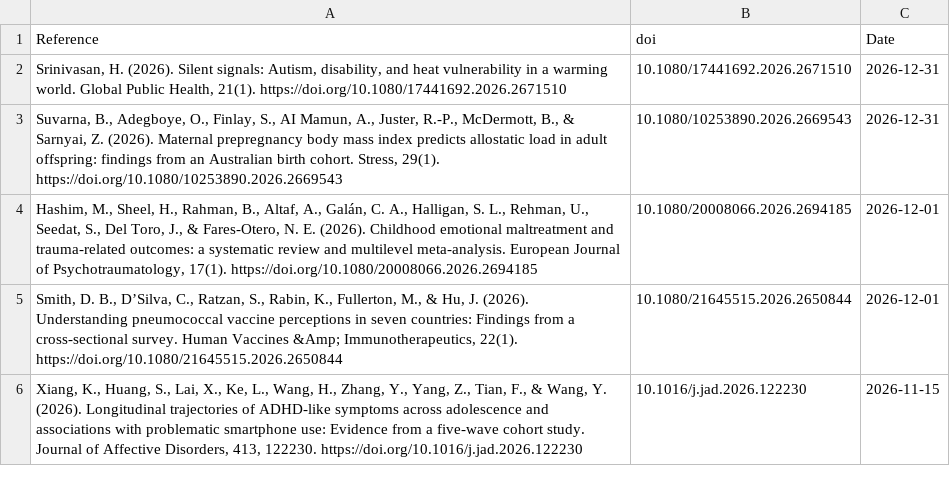
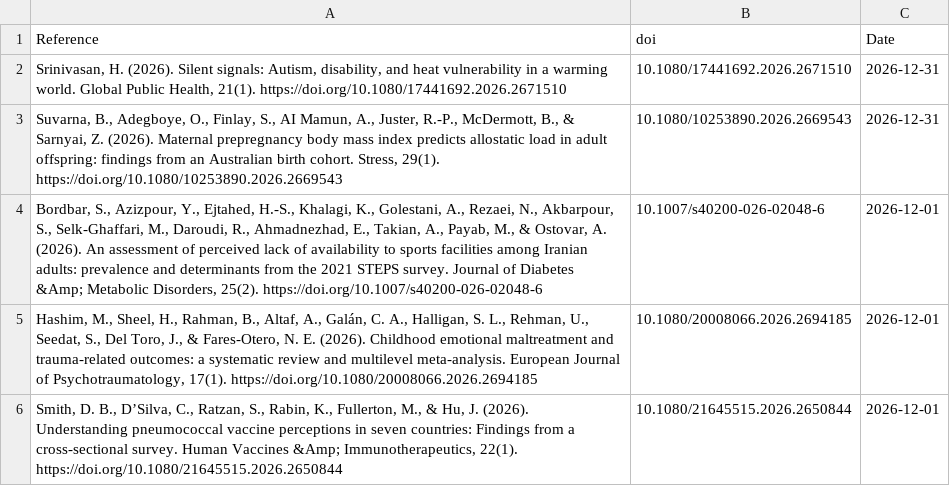
Before and after one commit to FedeGiovannetti/SESNeuroscienceRefs, a CSV file: SESneuroscienceRefs/Data/references_pubmed_ ((socioeconomic status) OR (poverty)) AND (neuroscience) .csv, drawn as a sheet; only a part is shown; the shorter side is filled out with more unchanged rows.

```diff
--- a/SESneuroscienceRefs/Data/references_pubmed_ ((socioeconomic status) OR (poverty)) AND (neuroscience) .csv
+++ b/SESneuroscienceRefs/Data/references_pubmed_ ((socioeconomic status) OR (poverty)) AND (neuroscience) .csv
@@ -3,2 +3,3 @@
 "Suvarna, B., Adegboye, O., Finlay, S., AI Mamun, A., Juster, R.-P., McDermott, B., & Sarnyai, Z. (2026). Maternal prepregnancy body mass index predicts allostatic load in adult offspring: findings from an Australian birth cohort. Stress, 29(1). https://doi.org/10.1080/10253890.2026.2669543","10.1080/10253890.2026.2669543",2026-12-31
+"Bordbar, S., Azizpour, Y., Ejtahed, H.-S., Khalagi, K., Golestani, A., Rezaei, N., Akbarpour, S., Selk-Ghaffari, M., Daroudi, R., Ahmadnezhad, E., Takian, A., Payab, M., & Ostovar, A. (2026). An assessment of perceived lack of availability to sports facilities among Iranian adults: prevalence and determinants from the 2021 STEPS survey. Journal of Diabetes &Amp; Metabolic Disorders, 25(2). https://doi.org/10.1007/s40200-026-02048-6","10.1007/s40200-026-02048-6",2026-12-01
 "Hashim, M., Sheel, H., Rahman, B., Altaf, A., Galán, C. A., Halligan, S. L., Rehman, U., Seedat, S., Del Toro, J., & Fares-Otero, N. E. (2026). Childhood emotional maltreatment and trauma-related outcomes: a systematic review and multilevel meta-analysis. European Journal of Psychotraumatology, 17(1). https://doi.org/10.1080/20008066.2026.2694185","10.1080/20008066.2026.2694185",2026-12-01
```
Also changed, not shown: SESneuroscienceRefs/Data/references_pubmed_ ((socioeconomic status) OR (poverty)) AND (brain) .csv, 2 other files.
